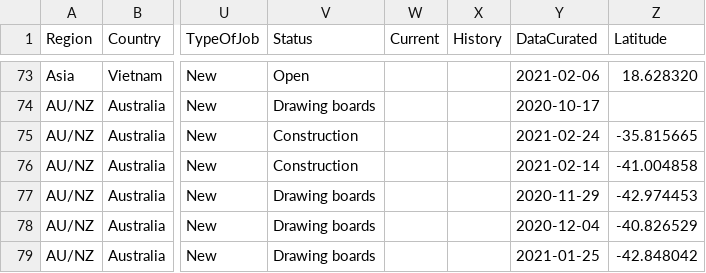
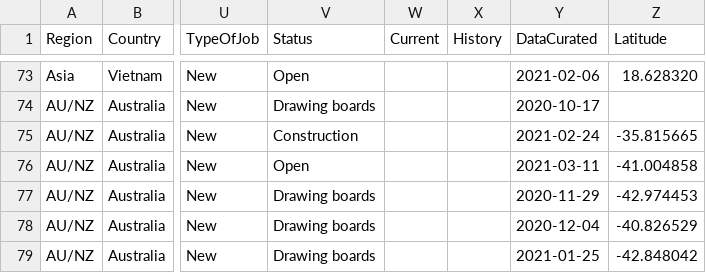
Before and after one commit to stennety/mywebsite, a CSV file: _data/allGolf.csv, drawn as a sheet; only a part is shown, gaps mark what is left out; the diff covers the shown part only; the diff names each change by its address in the sheet, - before the commit and + after, or states it on an @@ line.

```diff
--- a/_data/allGolf.csv
+++ b/_data/allGolf.csv
-V76 (Status): Construction
+V76 (Status): Open
-Y76 (DataCurated): 2021-02-14
+Y76 (DataCurated): 2021-03-11
```
Also changed, not shown: 3 added rows and 9 edited cells elsewhere in this file.
